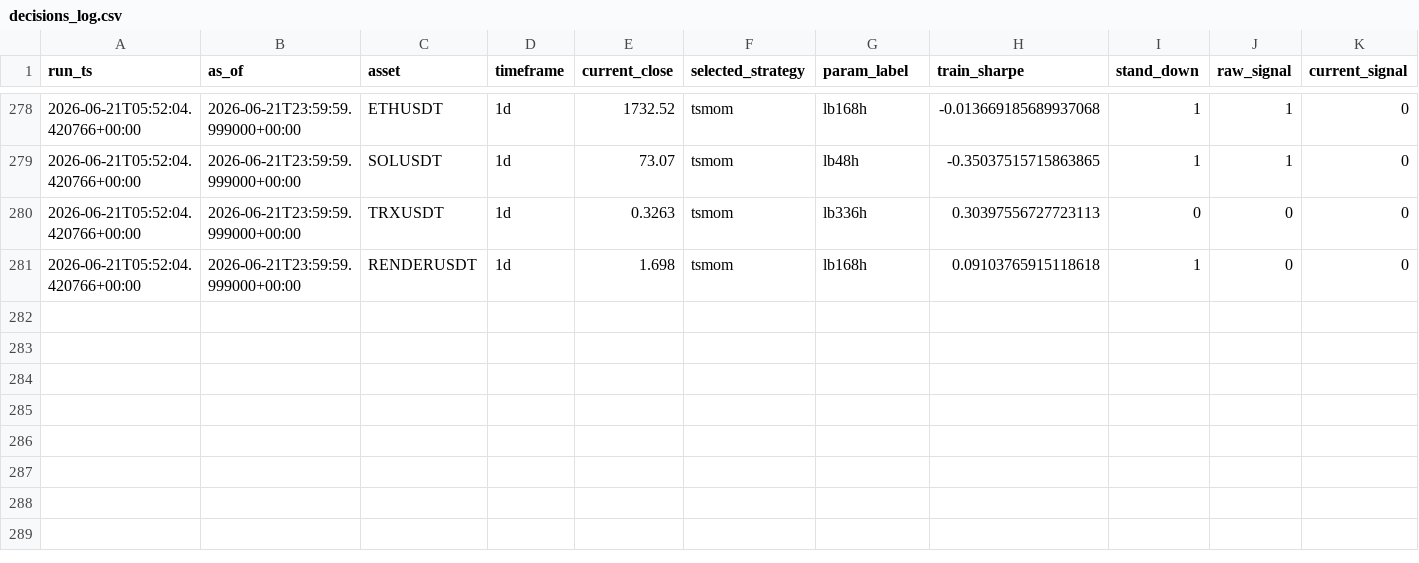
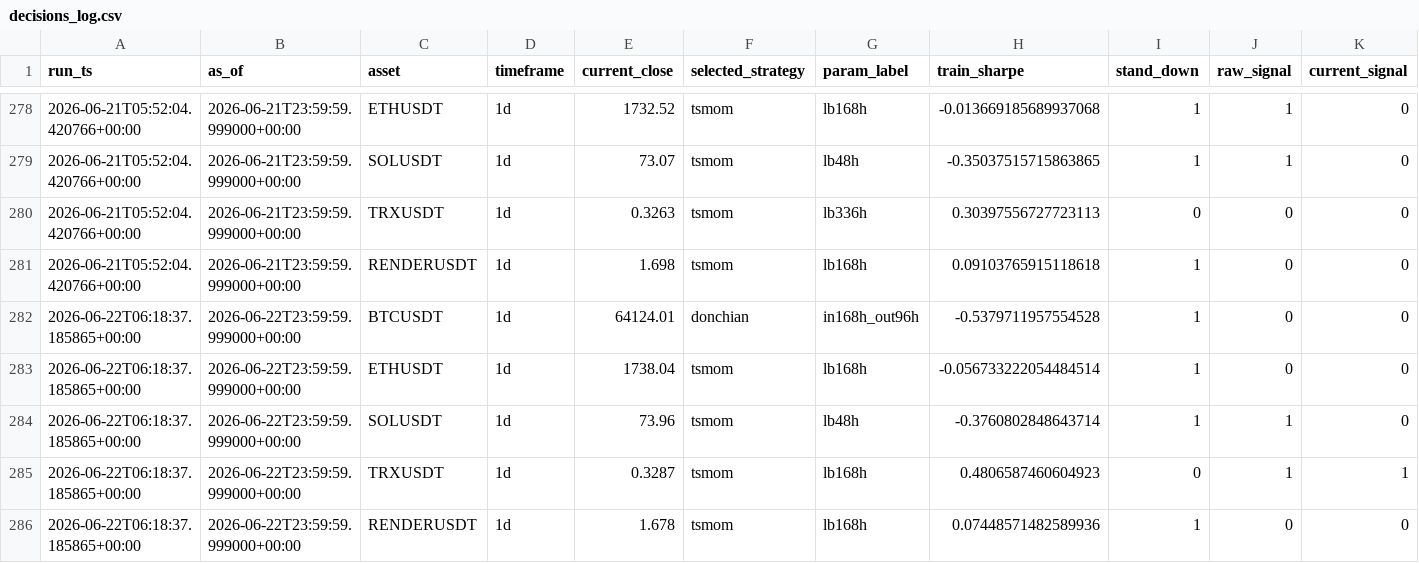
Before and after one commit to Matthew-Kurniawan/crypto-paper-trade, a CSV file: data/processed/live/decisions_log.csv, drawn as a sheet; only a part is shown, gaps mark what is left out; rows hold the shown columns only; the diff names each change by its address in the sheet, - before the commit and + after, or states it on an @@ line.

```diff
--- a/data/processed/live/decisions_log.csv
+++ b/data/processed/live/decisions_log.csv
+row 282: 2026-06-22T06:18:37.185865+00:00 | 2026-06-22T23:59:59.999000+00:00 | BTCUSDT | 1d | 64124.01 | donchian | in168h_out96h | -0.5379711957554528 | 1 | 0 | 0
+row 283: 2026-06-22T06:18:37.185865+00:00 | 2026-06-22T23:59:59.999000+00:00 | ETHUSDT | 1d | 1738.04 | tsmom | lb168h | -0.056733222054484514 | 1 | 0 | 0
+row 284: 2026-06-22T06:18:37.185865+00:00 | 2026-06-22T23:59:59.999000+00:00 | SOLUSDT | 1d | 73.96 | tsmom | lb48h | -0.3760802848643714 | 1 | 1 | 0
+row 285: 2026-06-22T06:18:37.185865+00:00 | 2026-06-22T23:59:59.999000+00:00 | TRXUSDT | 1d | 0.3287 | tsmom | lb168h | 0.4806587460604923 | 0 | 1 | 1
+row 286: 2026-06-22T06:18:37.185865+00:00 | 2026-06-22T23:59:59.999000+00:00 | RENDERUSDT | 1d | 1.678 | tsmom | lb168h | 0.07448571482589936 | 1 | 0 | 0
```
Also changed, not shown: data/processed/live/paper_trade_journal.csv, 5 other files.
